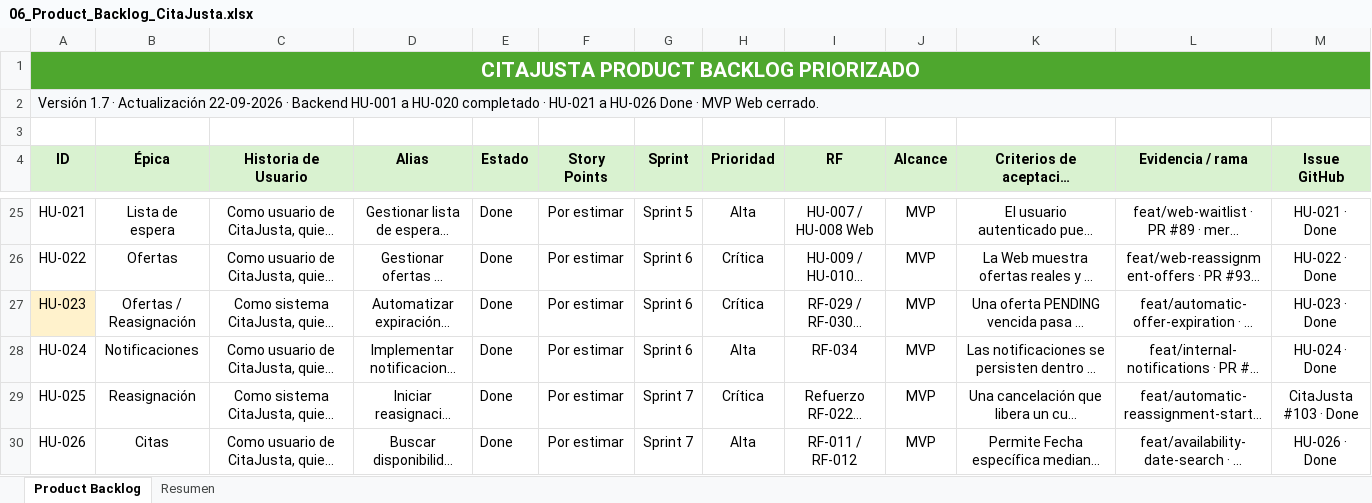
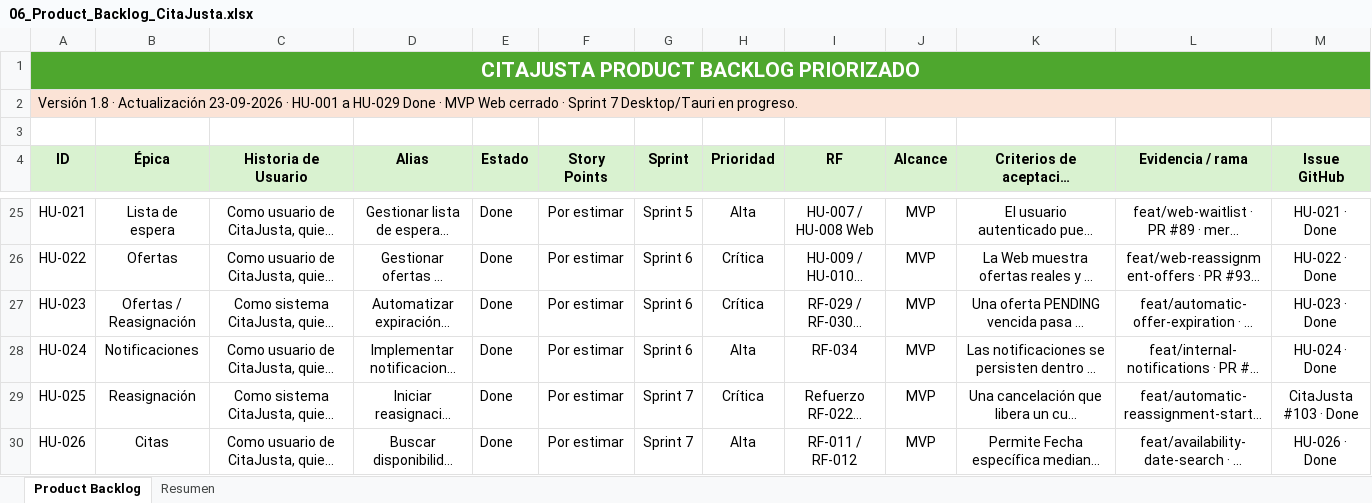
Before and after one commit to torresmatias23/CitaJusta, an Excel workbook: Fase 2/Evidencias Proyecto/Evidencias de documentación/Scrum/06_Product_Backlog_CitaJusta.xlsx, sheet Product Backlog, drawn as a sheet; only a part is shown, gaps mark what is left out; long unchanged cells end in …; values as stored, in another font and other column widths than the file's, no borders; conditional formats and table styles not drawn; the diff covers the shown part only; the diff names each change by its address in the sheet, - before the commit and + after, or states it on an @@ line.

```diff
--- a/Fase 2/Evidencias Proyecto/Evidencias de documentación/Scrum/06_Product_Backlog_CitaJusta.xlsx (sheet Product Backlog)
+++ b/Fase 2/Evidencias Proyecto/Evidencias de documentación/Scrum/06_Product_Backlog_CitaJusta.xlsx (sheet Product Backlog)
-A2 (ID): Versión 1.7 · Actualización 22-09-2026 · Backend HU-001 a HU-020 completado · HU-021 a HU-026 Done · MVP Web cerrado.
+A2 (ID): Versión 1.8 · Actualización 23-09-2026 · HU-001 a HU-029 Done · MVP Web cerrado · Sprint 7 Desktop/Tauri en progreso.
-A2 fill: #F7F9FB
+A2 fill: #FBE3D6
-B2:M2 fill: none
+B2:M2 fill: #FBE3D6
-A27 fill: #FFF2CC
+A27 fill: none
```
Also changed, not shown: 8 added rows, 1 edited cell, cell formats and merged cells elsewhere in this sheet, sheet Resumen, charts or pictures, Fase 2/Evidencias Proyecto/Evidencias de documentación/Scrum/07_Sprint_Backlog_CitaJusta.xlsx, Fase 2/Evidencias Proyecto/Evidencias de documentación/Scrum/13_Release_Plan_CitaJusta.xlsx, 3 other files.
